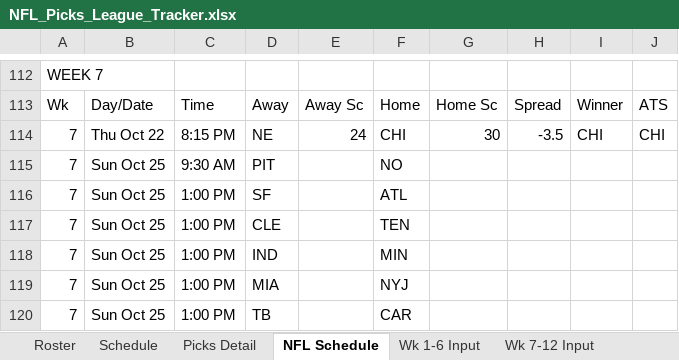
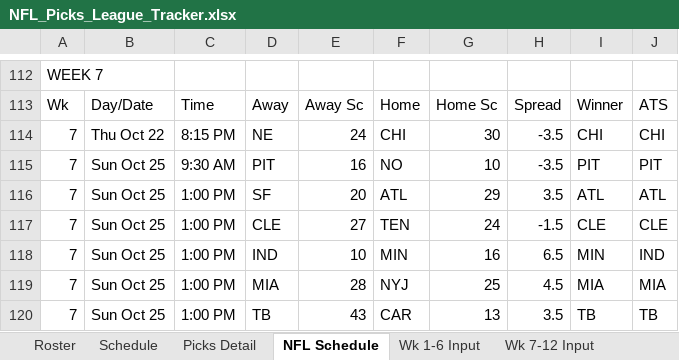
Before and after one commit to eloeser-1147/NFL-Picks-League, an Excel workbook: NFL_Picks_League_Tracker.xlsx, sheet NFL Schedule, drawn as a sheet; only a part is shown, gaps mark what is left out; values as stored, in another font and other column widths than the file's, no borders; the diff covers the shown part only; the diff names each change by its address in the sheet, - before the commit and + after, or states it on an @@ line.

```diff
--- a/NFL_Picks_League_Tracker.xlsx (sheet NFL Schedule)
+++ b/NFL_Picks_League_Tracker.xlsx (sheet NFL Schedule)
-E115: (empty)
+E115: 16
-G115: (empty)
+G115: 10
-H115: (empty)
+H115: -3.5
-I115: (empty)
+I115: PIT
-J115: (empty)
+J115: PIT
-E116: (empty)
+E116: 20
-G116: (empty)
+G116: 29
-H116: (empty)
+H116: 3.5
-I116: (empty)
+I116: ATL
-J116: (empty)
+J116: ATL
-E117: (empty)
+E117: 27
-G117: (empty)
+G117: 24
-H117: (empty)
+H117: -1.5
-I117: (empty)
+I117: CLE
-J117: (empty)
+J117: CLE
-E118: (empty)
+E118: 10
-G118: (empty)
+G118: 16
-H118: (empty)
+H118: 6.5
-I118: (empty)
+I118: MIN
-J118: (empty)
+J118: IND
-E119: (empty)
+E119: 28
-G119: (empty)
+G119: 25
-H119: (empty)
+H119: 4.5
-I119: (empty)
+I119: MIA
-J119: (empty)
+J119: MIA
-E120: (empty)
+E120: 43
-G120: (empty)
+G120: 13
-H120: (empty)
+H120: 3.5
-I120: (empty)
+I120: TB
-J120: (empty)
+J120: TB
```
Also changed, not shown: 30 edited cells elsewhere in this sheet, sheet Picks Detail, sheet Standings, sheet Wk 7-12 Input, sheet Playoff Picture, sheet Playoff Wild Card, sheet Playoff Finals, formulas that keep their value.
